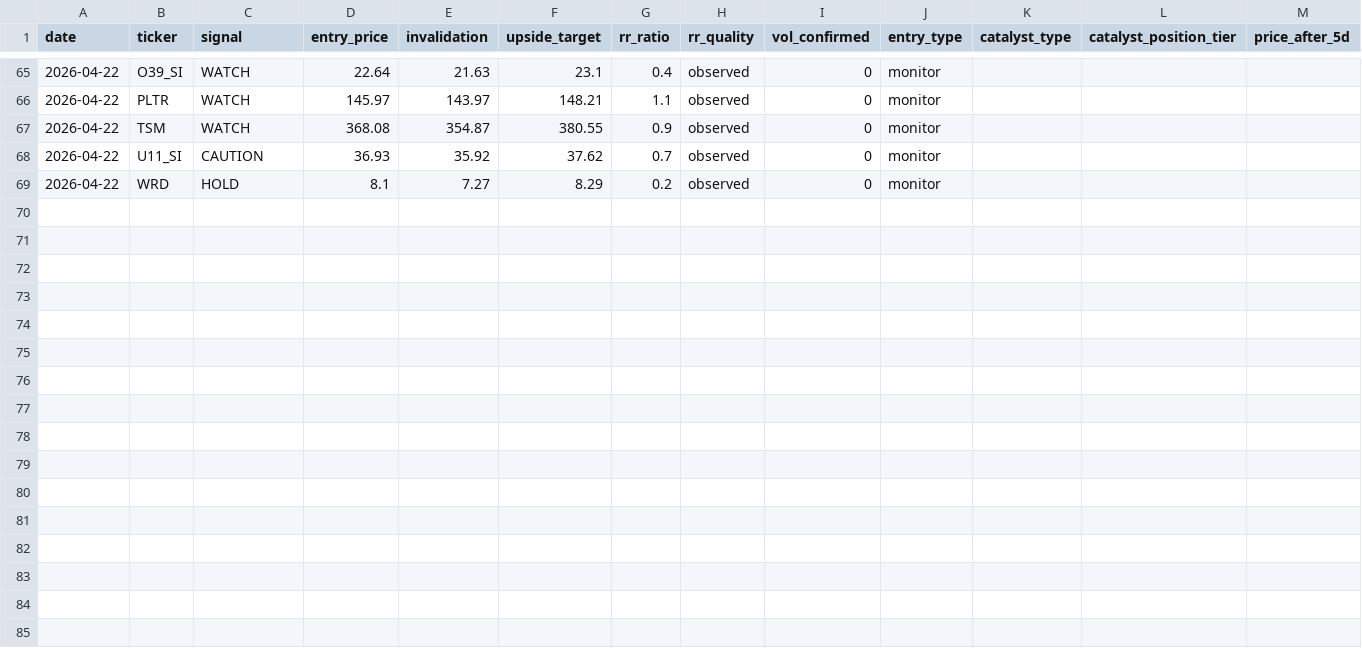
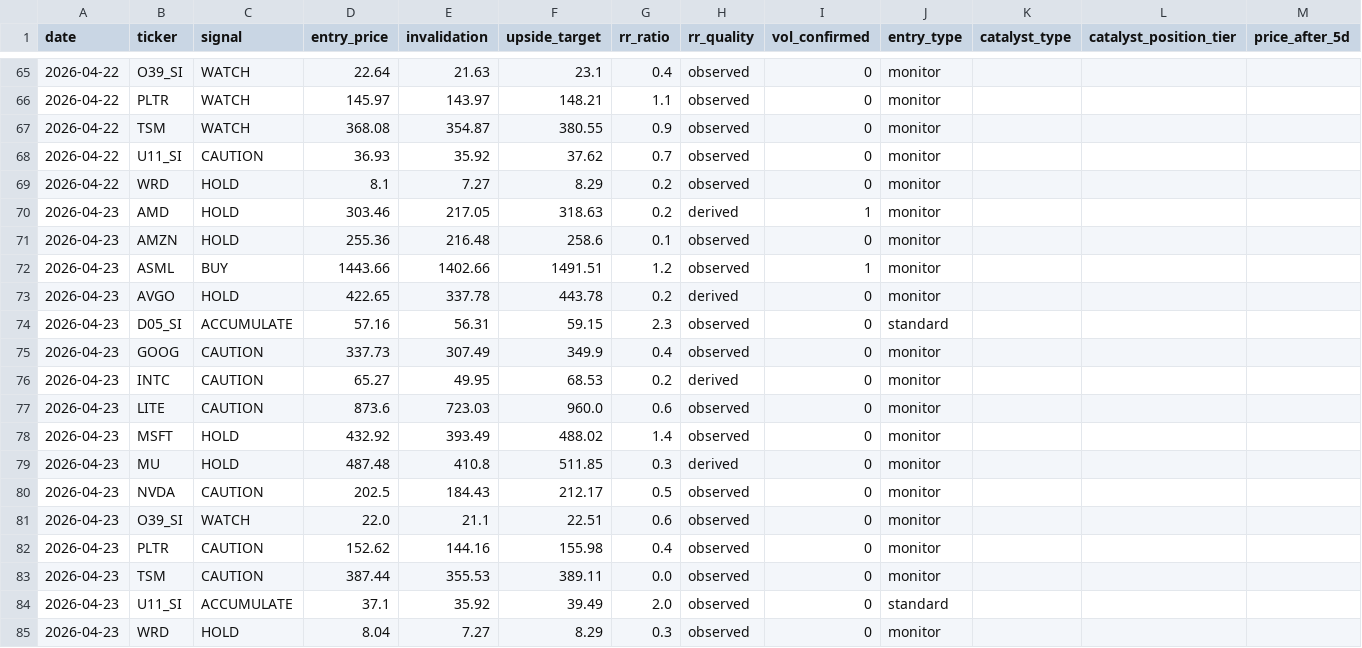
Before and after one commit to marcuslai1/market-dashboard, a CSV file: data/signal_log.csv, drawn as a sheet; only a part is shown, gaps mark what is left out; rows hold the shown columns only; the diff names each change by its address in the sheet, - before the commit and + after, or states it on an @@ line.

```diff
--- a/data/signal_log.csv
+++ b/data/signal_log.csv
+row 70: 2026-04-23 | AMD | HOLD | 303.46 | 217.05 | 318.63 | 0.2 | derived | 1 | monitor
+row 71: 2026-04-23 | AMZN | HOLD | 255.36 | 216.48 | 258.6 | 0.1 | observed | 0 | monitor
+row 72: 2026-04-23 | ASML | BUY | 1443.66 | 1402.66 | 1491.51 | 1.2 | observed | 1 | monitor
+row 73: 2026-04-23 | AVGO | HOLD | 422.65 | 337.78 | 443.78 | 0.2 | derived | 0 | monitor
+row 74: 2026-04-23 | D05_SI | ACCUMULATE | 57.16 | 56.31 | 59.15 | 2.3 | observed | 0 | standard
+row 75: 2026-04-23 | GOOG | CAUTION | 337.73 | 307.49 | 349.9 | 0.4 | observed | 0 | monitor
+row 76: 2026-04-23 | INTC | CAUTION | 65.27 | 49.95 | 68.53 | 0.2 | derived | 0 | monitor
+row 77: 2026-04-23 | LITE | CAUTION | 873.6 | 723.03 | 960.0 | 0.6 | observed | 0 | monitor
+row 78: 2026-04-23 | MSFT | HOLD | 432.92 | 393.49 | 488.02 | 1.4 | observed | 0 | monitor
+row 79: 2026-04-23 | MU | HOLD | 487.48 | 410.8 | 511.85 | 0.3 | derived | 0 | monitor
+row 80: 2026-04-23 | NVDA | CAUTION | 202.5 | 184.43 | 212.17 | 0.5 | observed | 0 | monitor
+row 81: 2026-04-23 | O39_SI | WATCH | 22.0 | 21.1 | 22.51 | 0.6 | observed | 0 | monitor
+row 82: 2026-04-23 | PLTR | CAUTION | 152.62 | 144.16 | 155.98 | 0.4 | observed | 0 | monitor
+row 83: 2026-04-23 | TSM | CAUTION | 387.44 | 355.53 | 389.11 | 0.0 | observed | 0 | monitor
+row 84: 2026-04-23 | U11_SI | ACCUMULATE | 37.1 | 35.92 | 39.49 | 2.0 | observed | 0 | standard
+row 85: 2026-04-23 | WRD | HOLD | 8.04 | 7.27 | 8.29 | 0.3 | observed | 0 | monitor
```
Also changed, not shown: data/claude_analysis.csv, data/market_data.csv, 3 other files.
